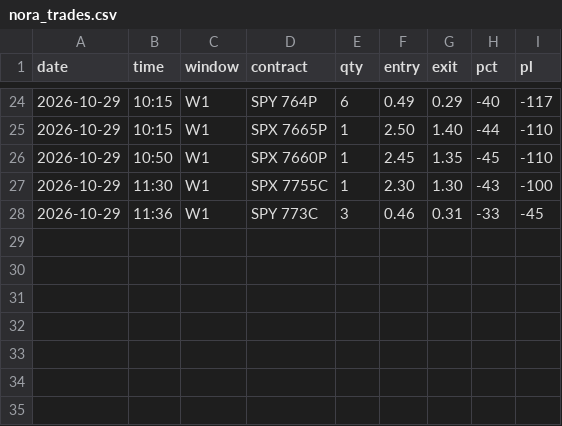
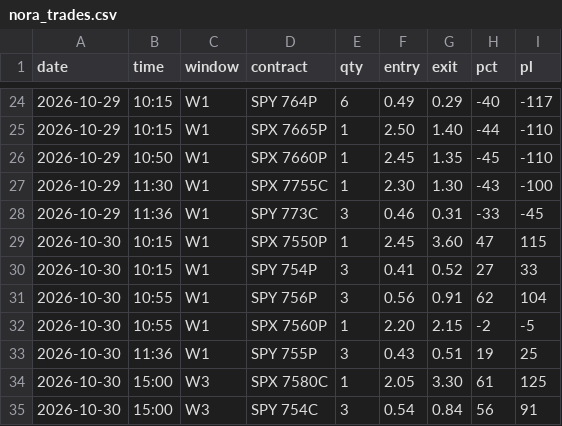
Before and after one commit to thetrinmillenia/belle-backtest, a CSV file: results/nora_trades.csv, drawn as a sheet; only a part is shown, gaps mark what is left out; the diff names each change by its address in the sheet, - before the commit and + after, or states it on an @@ line.

```diff
--- a/results/nora_trades.csv
+++ b/results/nora_trades.csv
+row 29: 2026-10-30 | 10:15 | W1 | SPX 7550P | 1 | 2.45 | 3.60 | 47 | 115
+row 30: 2026-10-30 | 10:15 | W1 | SPY 754P | 3 | 0.41 | 0.52 | 27 | 33
+row 31: 2026-10-30 | 10:55 | W1 | SPY 756P | 3 | 0.56 | 0.91 | 62 | 104
+row 32: 2026-10-30 | 10:55 | W1 | SPX 7560P | 1 | 2.20 | 2.15 | -2 | -5
+row 33: 2026-10-30 | 11:36 | W1 | SPY 755P | 3 | 0.43 | 0.51 | 19 | 25
+row 34: 2026-10-30 | 15:00 | W3 | SPX 7580C | 1 | 2.05 | 3.30 | 61 | 125
+row 35: 2026-10-30 | 15:00 | W3 | SPY 754C | 3 | 0.54 | 0.84 | 56 | 91
```
Also changed, not shown: results/bot_health.csv, results/harper/rule_candidates.csv, 6 other files.
